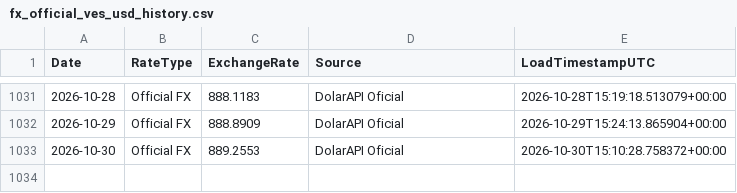
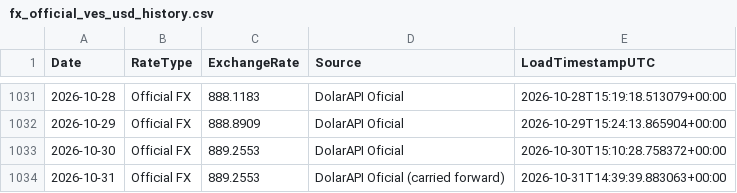
Before and after one commit to phenriquez-pepve/fx_rate_tracker, a CSV file: data/fx_official_ves_usd_history.csv, drawn as a sheet; only a part is shown, gaps mark what is left out; the diff names each change by its address in the sheet, - before the commit and + after, or states it on an @@ line.

```diff
--- a/data/fx_official_ves_usd_history.csv
+++ b/data/fx_official_ves_usd_history.csv
+row 1034: 2026-10-31 | Official FX | 889.2553 | DolarAPI Oficial (carried forward) | 2026-10-31T14:39:39.883063+00:00
```
